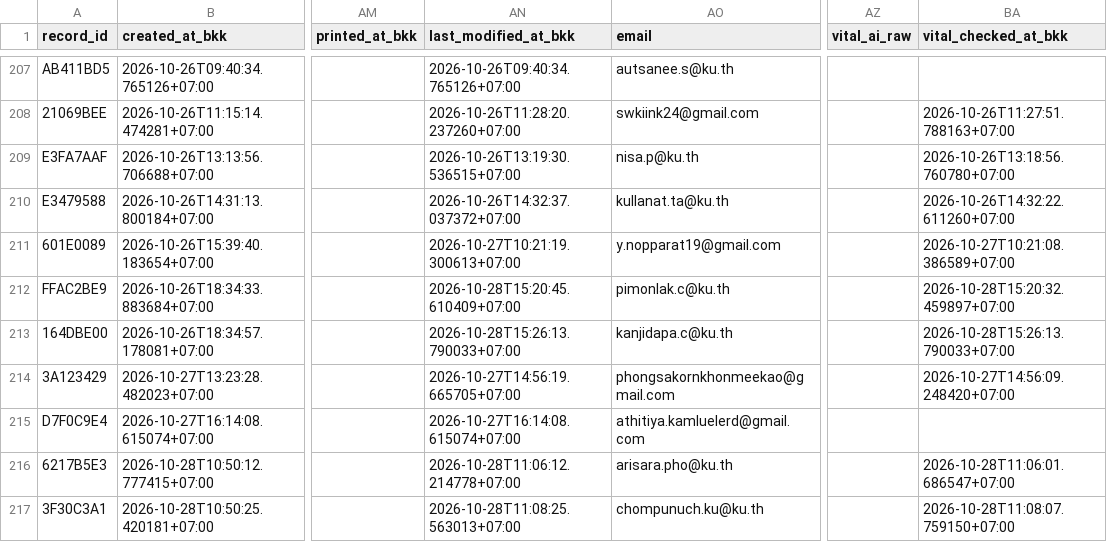
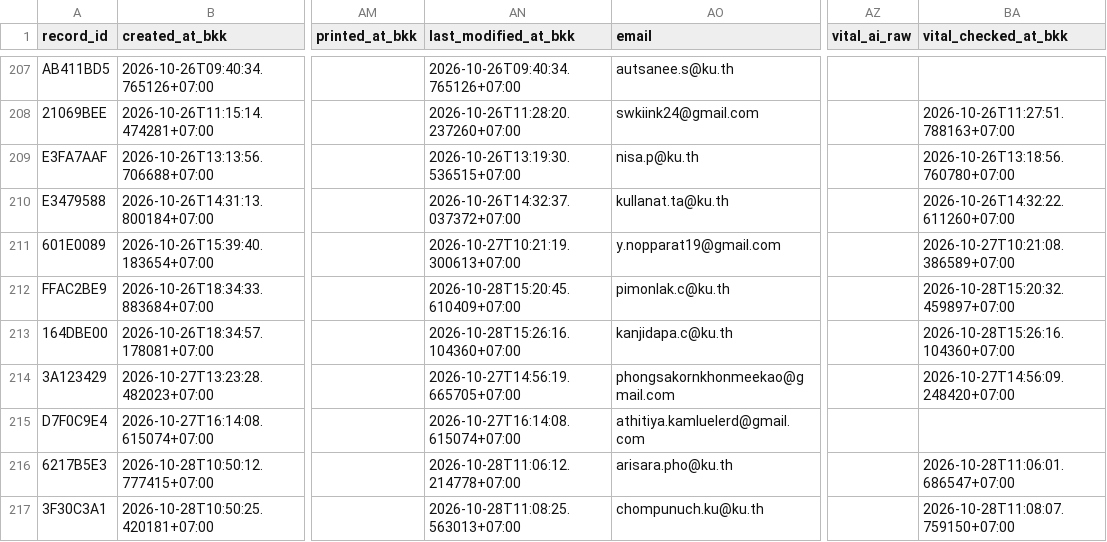
Before and after one commit to PythonianSt/MedCert, a CSV file: medical_certificate.csv, drawn as a sheet; only a part is shown, gaps mark what is left out; the diff names each change by its address in the sheet, - before the commit and + after, or states it on an @@ line.

Commit message:
update medical certificate 2026-10-28T15:26:16.112288+07:00

```diff
--- a/medical_certificate.csv
+++ b/medical_certificate.csv
-AN213 (last_modified_at_bkk): 2026-10-28T15:26:13.790033+07:00
+AN213 (last_modified_at_bkk): 2026-10-28T15:26:16.104360+07:00
-BA213 (vital_checked_at_bkk): 2026-10-28T15:26:13.790033+07:00
+BA213 (vital_checked_at_bkk): 2026-10-28T15:26:16.104360+07:00
```
